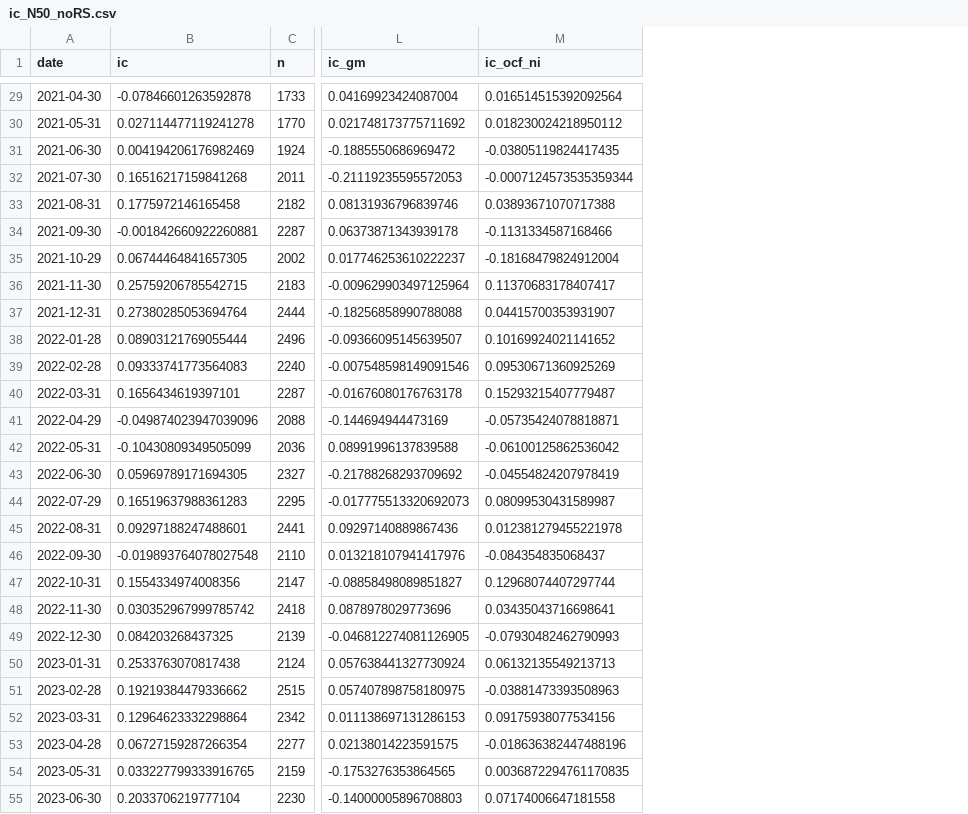
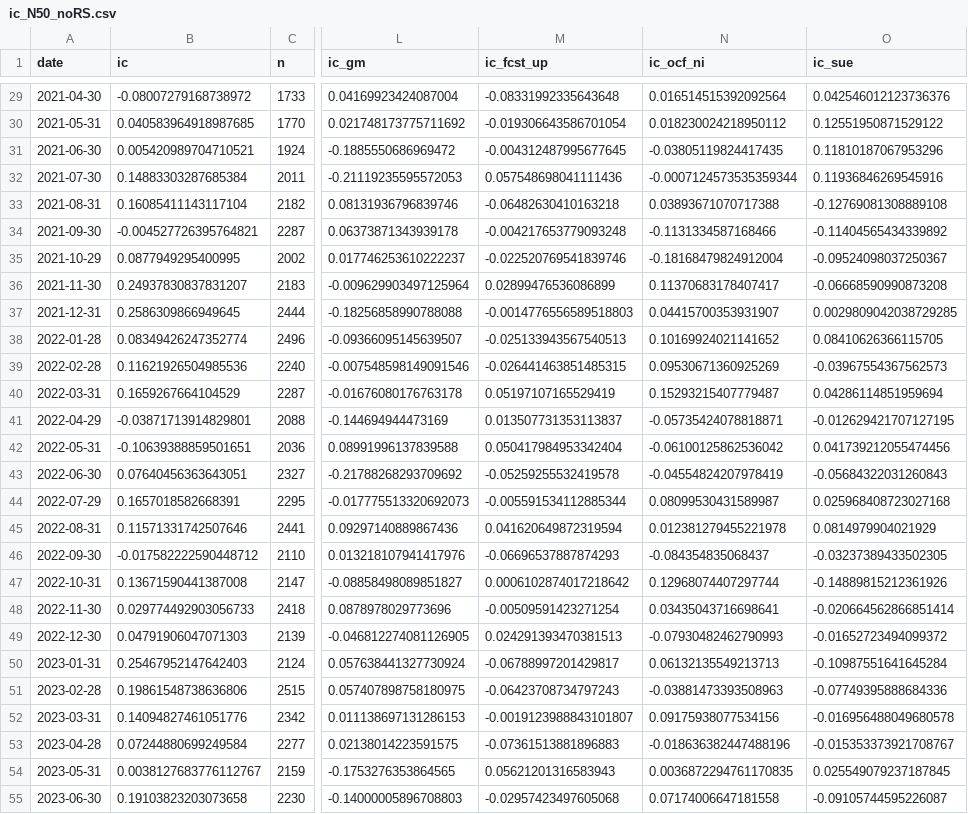
Before and after one commit to Jiongdehuhuan-a/a-share-monthly-picker, a CSV file: output/ic_N50_noRS.csv, drawn as a sheet; only a part is shown, gaps mark what is left out; the diff covers the shown part only; the diff names each change by its address in the sheet, - before the commit and + after, or states it on an @@ line.

```diff
--- a/output/ic_N50_noRS.csv
+++ b/output/ic_N50_noRS.csv
+column M (ic_fcst_up), rows 29-55: -0.08331992335643648 | -0.019306643586701054 | -0.004312487995677645 | 0.057548698041111436 | -0.06482630410163218 | -0.004217653779093248 | -0.022520769541839746 | 0.02899476536086899 | -0.0014776556589518803 | -0.025133943567540513 | -0.026441463851485315 | 0.05197107165529419 | 0.013507731353113837 | 0.050417984953342404 | -0.05259255532419578 | -0.005591534112885344 | 0.041620649872319594 | -0.06696537887874293 | 0.0006102874017218642 | -0.00509591423271254 | 0.024291393470381513 | -0.06788997201429817 | -0.06423708734797243 | -0.0019123988843101807 | -0.07361513881896883 | 0.05621201316583943 | -0.02957423497605068
+column O (ic_sue), rows 29-55: 0.042546012123736376 | 0.12551950871529122 | 0.11810187067953296 | 0.11936846269545916 | -0.12769081308889108 | -0.11404565434339892 | -0.09524098037250367 | -0.06668590990873208 | 0.0029809042038729285 | 0.08410626366115705 | -0.03967554367562573 | 0.04286114851959694 | -0.012629421707127195 | 0.041739212055474456 | -0.05684322031260843 | 0.025968408723027168 | 0.0814979904021929 | -0.03237389433502305 | -0.14889815212361926 | -0.020664562866851414 | -0.01652723494099372 | -0.10987551641645284 | -0.07749395888684336 | -0.016956488049680578 | -0.015353373921708767 | 0.025549079237187845 | -0.09105744595226087
-B29 (ic): -0.07846601263592878
+B29 (ic): -0.08007279168738972
-B30 (ic): 0.027114477119241278
+B30 (ic): 0.040583964918987685
-B31 (ic): 0.004194206176982469
+B31 (ic): 0.005420989704710521
-B32 (ic): 0.16516217159841268
+B32 (ic): 0.14883303287685384
-B33 (ic): 0.1775972146165458
+B33 (ic): 0.16085411143117104
-B34 (ic): -0.001842660922260881
+B34 (ic): -0.004527726395764821
-B35 (ic): 0.06744464841657305
+B35 (ic): 0.0877949295400995
-B36 (ic): 0.25759206785542715
+B36 (ic): 0.24937830837831207
-B37 (ic): 0.27380285053694764
+B37 (ic): 0.2586309866949645
-B38 (ic): 0.08903121769055444
+B38 (ic): 0.08349426247352774
-B39 (ic): 0.09333741773564083
+B39 (ic): 0.11621926504985536
-B40 (ic): 0.1656434619397101
+B40 (ic): 0.1659267664104529
-B41 (ic): -0.049874023947039096
+B41 (ic): -0.03871713914829801
-B42 (ic): -0.10430809349505099
+B42 (ic): -0.10639388859501651
-B43 (ic): 0.05969789171694305
+B43 (ic): 0.07640456363643051
-B44 (ic): 0.16519637988361283
+B44 (ic): 0.1657018582668391
-B45 (ic): 0.09297188247488601
+B45 (ic): 0.11571331742507646
-B46 (ic): -0.019893764078027548
+B46 (ic): -0.017582222590448712
-B47 (ic): 0.1554334974008356
+B47 (ic): 0.13671590441387008
-B48 (ic): 0.030352967999785742
+B48 (ic): 0.029774492903056733
-B49 (ic): 0.084203268437325
+B49 (ic): 0.04791906047071303
-B50 (ic): 0.2533763070817438
+B50 (ic): 0.25467952147642403
-B51 (ic): 0.19219384479336662
+B51 (ic): 0.19861548738636806
-B52 (ic): 0.12964623332298864
+B52 (ic): 0.14094827461051776
-B53 (ic): 0.06727159287266354
+B53 (ic): 0.07244880699249584
-B54 (ic): 0.033227799333916765
+B54 (ic): 0.0038127683776112767
-B55 (ic): 0.2033706219777104
+B55 (ic): 0.19103823203073658
```
Also changed, not shown: 65 edited cells elsewhere in this file, output/nav_N50_noRS.csv, output/turnover_N50_noRS.csv, 15 other files.
